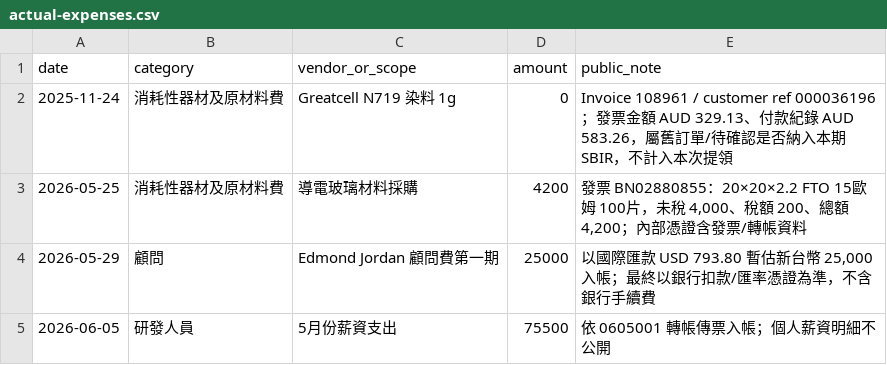
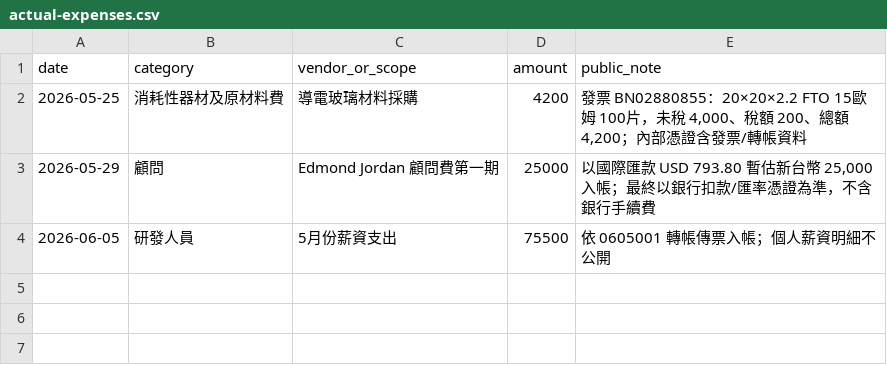
Before and after one commit to weiweiweiopen/sbir-dashboard, a CSV file: data/public/actual-expenses.csv, drawn as a sheet.

```diff
--- a/data/public/actual-expenses.csv
+++ b/data/public/actual-expenses.csv
@@ -1,3 +1,2 @@
 date,category,vendor_or_scope,amount,public_note
-2025-11-24,消耗性器材及原材料費,Greatcell N719 染料 1g,0,"Invoice 108961 / customer ref 000036196；發票金額 AUD 329.13、付款紀錄 AUD 583.26，屬舊訂單/待確認是否納入本期 SBIR，不計入本次提領"
 2026-05-25,消耗性器材及原材料費,導電玻璃材料採購,4200,"發票 BN02880855：20×20×2.2 FTO 15歐姆 100片，未稅 4,000、稅額 200、總額 4,200；內部憑證含發票/轉帳資料"
```
Also changed, not shown: 3 other files.
